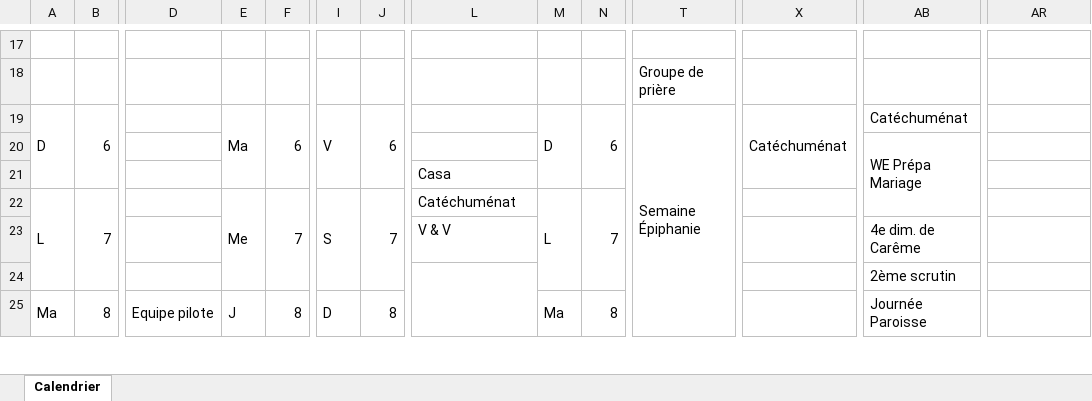
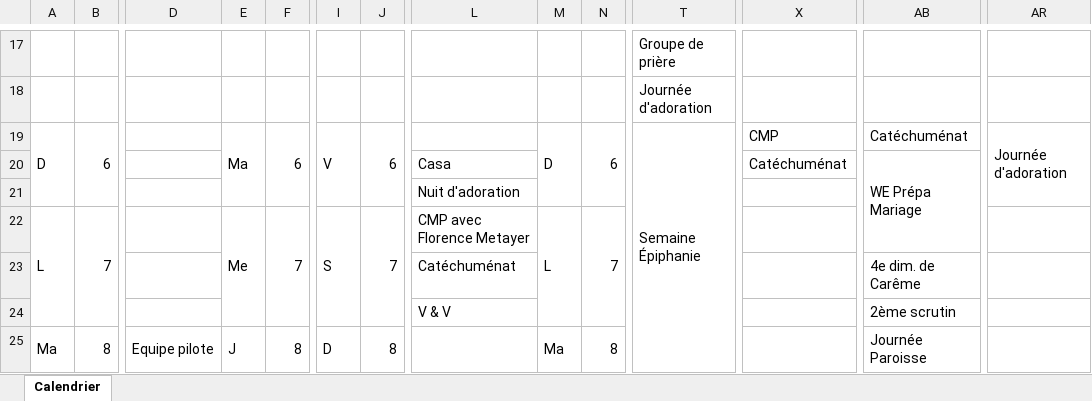
Before and after one commit to Sibalou/caldav-ics-paroisse, an Excel workbook: calendrier.xlsx, sheet Calendrier, drawn as a sheet; only a part is shown, gaps mark what is left out; values as stored, in another font and other column widths than the file's, no cell formats; removed rows and columns are numbered as before the commit, all else as after; rows hold the shown columns only; the diff covers the shown part only; the diff names each change by its address in the sheet, - before the commit and + after, or states it on an @@ line.

```diff
--- a/calendrier.xlsx (sheet Calendrier)
+++ b/calendrier.xlsx (sheet Calendrier)
-T17: (empty)
+T17: Groupe de prière
-T18: Groupe de prière
+T18: Journée d'adoration
-T19:T27 merged
+T19:T27 merged
-X19: Catéchuménat
+X19: CMP
-X19:X21 merged
-AR19: (empty)
+AR19: Journée d'adoration
+AR19:AR21 merged
-row 20:  |  |  |  |  |  |  |  |  |  |  |  | WE Prépa Mariage
-row 21:  |  |  |  |  |  |  | Casa
+row 20:  |  |  |  |  |  |  | Casa |  |  |  | Catéchuménat | WE Prépa Mariage
+row 21:  |  |  |  |  |  |  | Nuit d'adoration
-L22: Catéchuménat
+L22: CMP avec Florence Metayer
-row 23:  |  |  |  |  |  |  | V & V |  |  |  |  | 4e dim. de Carême
-row 24:  |  |  |  |  |  |  |  |  |  |  |  | 2ème scrutin
+row 23:  |  |  |  |  |  |  | Catéchuménat |  |  |  |  | 4e dim. de Carême
+row 24:  |  |  |  |  |  |  | V & V |  |  |  |  | 2ème scrutin
-A25:A27 merged
+A25:A27 merged
-B25:B27 merged
+B25:B27 merged
-D25:D27 merged
+D25:D27 merged
-E25:E27 merged
+E25:E27 merged
-F25:F27 merged
+F25:F27 merged
-I25:I27 merged
+I25:I27 merged
-J25:J27 merged
+J25:J27 merged
+L25:L29 merged
-M25:M27 merged
+M25:M27 merged
-N25:N27 merged
+N25:N27 merged
-AB25:AB29 merged
+AB25:AB28 merged
```
Also changed, not shown: 20 added rows, 20 removed rows, 4 moved rows, 47 edited cells and merged cells elsewhere in this sheet, cell formats, 4 other files.
